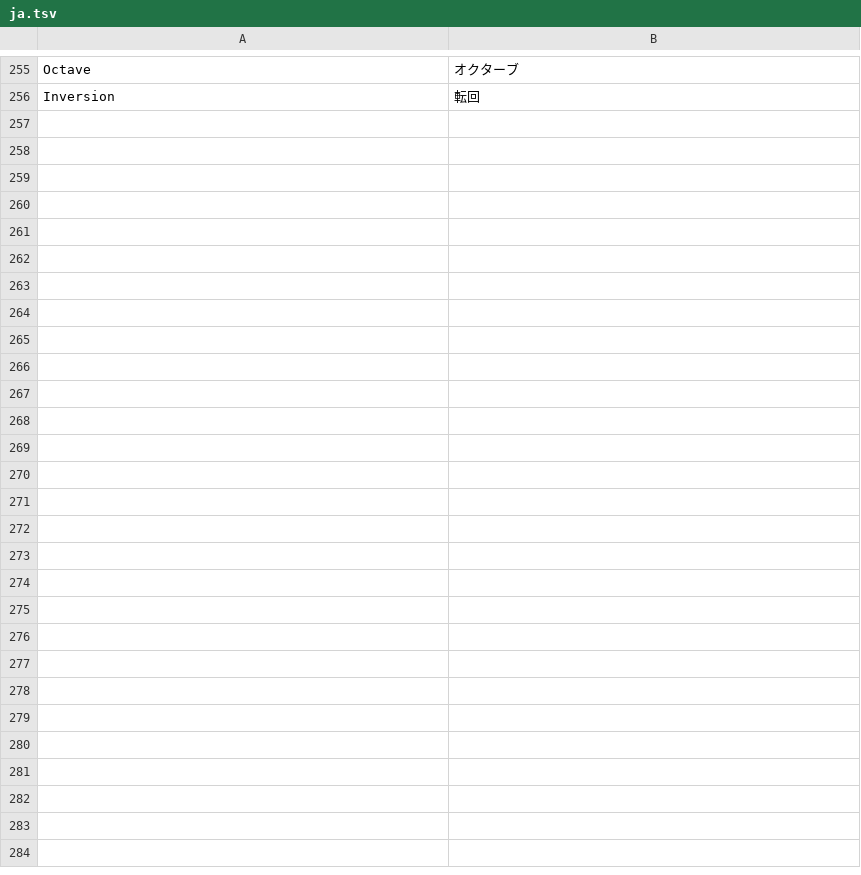
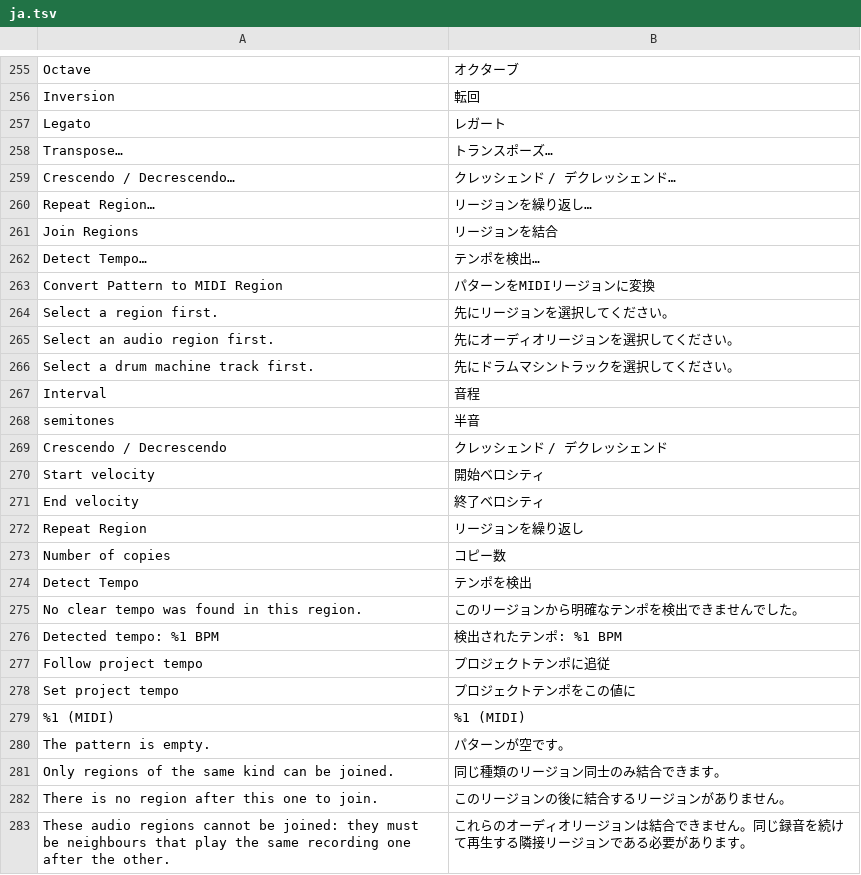
Before and after one commit to SegFault777/MiniDAW, a TSV file: translations/ja.tsv, drawn as a sheet; only a part is shown, gaps mark what is left out; the diff names each change by its address in the sheet, - before the commit and + after, or states it on an @@ line.

```diff
--- a/translations/ja.tsv
+++ b/translations/ja.tsv
+row 257: Legato | レガート
+row 258: Transpose… | トランスポーズ…
+row 259: Crescendo / Decrescendo… | クレッシェンド / デクレッシェンド…
+row 260: Repeat Region… | リージョンを繰り返し…
+row 261: Join Regions | リージョンを結合
+row 262: Detect Tempo… | テンポを検出…
+row 263: Convert Pattern to MIDI Region | パターンをMIDIリージョンに変換
+row 264: Select a region first. | 先にリージョンを選択してください。
+row 265: Select an audio region first. | 先にオーディオリージョンを選択してください。
+row 266: Select a drum machine track first. | 先にドラムマシントラックを選択してください。
+row 267: Interval | 音程
+row 268: semitones | 半音
+row 269: Crescendo / Decrescendo | クレッシェンド / デクレッシェンド
+row 270: Start velocity | 開始ベロシティ
+row 271: End velocity | 終了ベロシティ
+row 272: Repeat Region | リージョンを繰り返し
+row 273: Number of copies | コピー数
+row 274: Detect Tempo | テンポを検出
+row 275: No clear tempo was found in this region. | このリージョンから明確なテンポを検出できませんでした。
+row 276: Detected tempo: %1 BPM | 検出されたテンポ: %1 BPM
+row 277: Follow project tempo | プロジェクトテンポに追従
+row 278: Set project tempo | プロジェクトテンポをこの値に
+row 279: %1 (MIDI) | %1 (MIDI)
+row 280: The pattern is empty. | パターンが空です。
+row 281: Only regions of the same kind can be joined. | 同じ種類のリージョン同士のみ結合できます。
+row 282: There is no region after this one to join. | このリージョンの後に結合するリージョンがありません。
+row 283: These audio regions cannot be joined: they must be neighbours that play the same recording one after the other. | これらのオーディオリージョンは結合できません。同じ録音を続けて再生する隣接リージョンである必要があります。
```
Also changed, not shown: translations/es.tsv, translations/ko.tsv, 14 other files.
